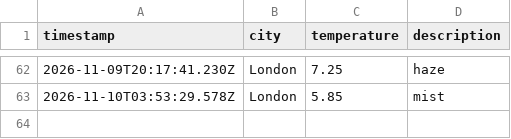
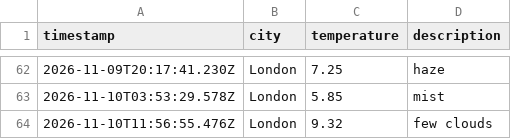
Before and after one commit to friedmandj7/Weather_Data_Ops, a CSV file: data/weather_log.csv, drawn as a sheet; only a part is shown, gaps mark what is left out.

```diff
--- a/data/weather_log.csv
+++ b/data/weather_log.csv
@@ -63 +63,2 @@ timestamp,city,temperature,description
 2026-11-10T03:53:29.578Z,London,5.85,mist
+2026-11-10T11:56:55.476Z,London,9.32,few clouds
```
Also changed, not shown: 1 other file.
